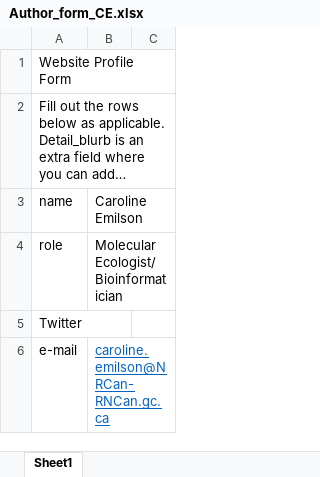
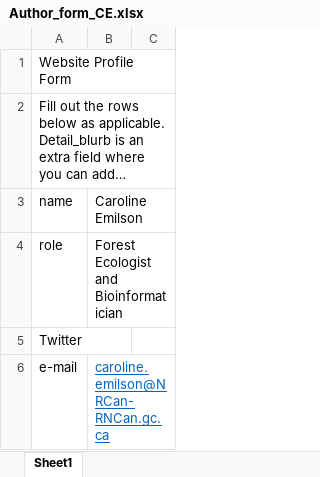
Before and after one commit to GLFC-WET/GLFC-WET.github.io, an Excel workbook: website_content_creation/authors/Caroline_Emilson/Author_form_CE.xlsx, sheet Sheet1, drawn as a sheet; only a part is shown; long unchanged cells end in …; values as stored, in another font and other column widths than the file's, no borders; the diff names each change by its address in the sheet, - before the commit and + after, or states it on an @@ line.

Commit message:
February updates
Updated instagram
Updated Caroline's and my titles.
Moved Danielle to Wetlab member
Added Cambridge logo to Asun's profile

```diff
--- a/website_content_creation/authors/Caroline_Emilson/Author_form_CE.xlsx (sheet Sheet1)
+++ b/website_content_creation/authors/Caroline_Emilson/Author_form_CE.xlsx (sheet Sheet1)
-B4: Molecular Ecologist/ Bioinformatician
+B4: Forest Ecologist and Bioinformatician
```
Also changed, not shown: website_content_creation/authors/Asun_Rodriguez/Author_form_AsunRodriguez.xlsx, website_content_creation/authors/Danielle_Greco/Author_form_DanielleGreco.xlsx, 22 other files.
